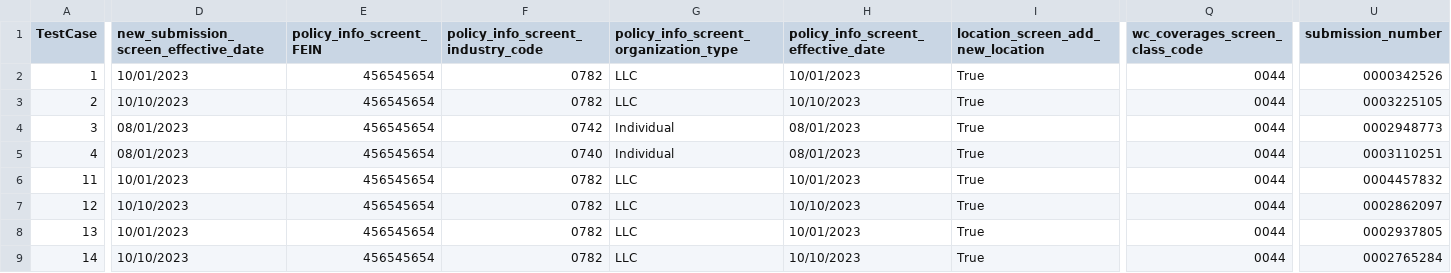
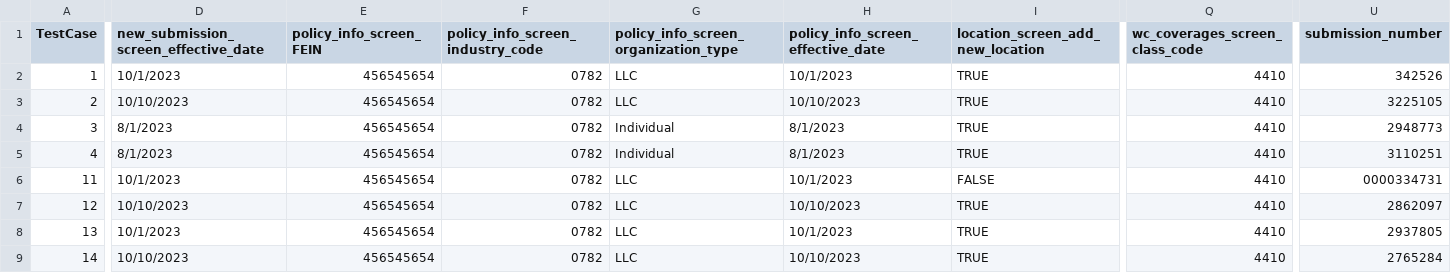
Before and after one commit to JaytiGupta/Goibibo, a CSV file: Data/data_newbusiness_work_comp.csv, drawn as a sheet; only a part is shown, gaps mark what is left out; the diff covers the shown part only; the diff names each change by its address in the sheet, - before the commit and + after, or states it on an @@ line.

```diff
--- a/Data/data_newbusiness_work_comp.csv
+++ b/Data/data_newbusiness_work_comp.csv
-E1: policy_info_screent_FEIN
+E1: policy_info_screen_FEIN
-F1: policy_info_screent_industry_code
+F1: policy_info_screen_industry_code
-G1: policy_info_screent_organization_type
+G1: policy_info_screen_organization_type
-H1: policy_info_screent_effective_date
+H1: policy_info_screen_effective_date
-D2: 10/01/2023
+D2: 10/1/2023
-H2: 10/01/2023
+H2: 10/1/2023
-I2:I5 (location_screen_add_new_location): True
+I2:I5 (location_screen_add_new_location): TRUE
-Q2:Q9 (wc_coverages_screen_class_code): 0044
+Q2:Q9 (wc_coverages_screen_class_code): 4410
-U2 (submission_number): 0000342526
+U2 (submission_number): 342526
-U3 (submission_number): 0003225105
+U3 (submission_number): 3225105
-D4:D5: 08/01/2023
+D4:D5: 8/1/2023
-F4 (policy_info_screen_industry_code): 0742
+F4 (policy_info_screen_industry_code): 0782
-H4:H5: 08/01/2023
+H4:H5: 8/1/2023
-U4 (submission_number): 0002948773
+U4 (submission_number): 2948773
-F5 (policy_info_screen_industry_code): 0740
+F5 (policy_info_screen_industry_code): 0782
-U5 (submission_number): 0003110251
+U5 (submission_number): 3110251
-D6: 10/01/2023
+D6: 10/1/2023
-H6: 10/01/2023
+H6: 10/1/2023
-I6 (location_screen_add_new_location): True
+I6 (location_screen_add_new_location): FALSE
-U6 (submission_number): 0004457832
+U6 (submission_number): 0000334731
-I7:I9 (location_screen_add_new_location): True
+I7:I9 (location_screen_add_new_location): TRUE
-U7 (submission_number): 0002862097
+U7 (submission_number): 2862097
-D8: 10/01/2023
+D8: 10/1/2023
-H8: 10/01/2023
+H8: 10/1/2023
-U8 (submission_number): 0002937805
+U8 (submission_number): 2937805
-U9 (submission_number): 0002765284
+U9 (submission_number): 2765284
```
Also changed, not shown: 1 edited cell elsewhere in this file, Data/data_new_account.csv, Data/data_new_submission_comm_auto.csv, 1 other file.
